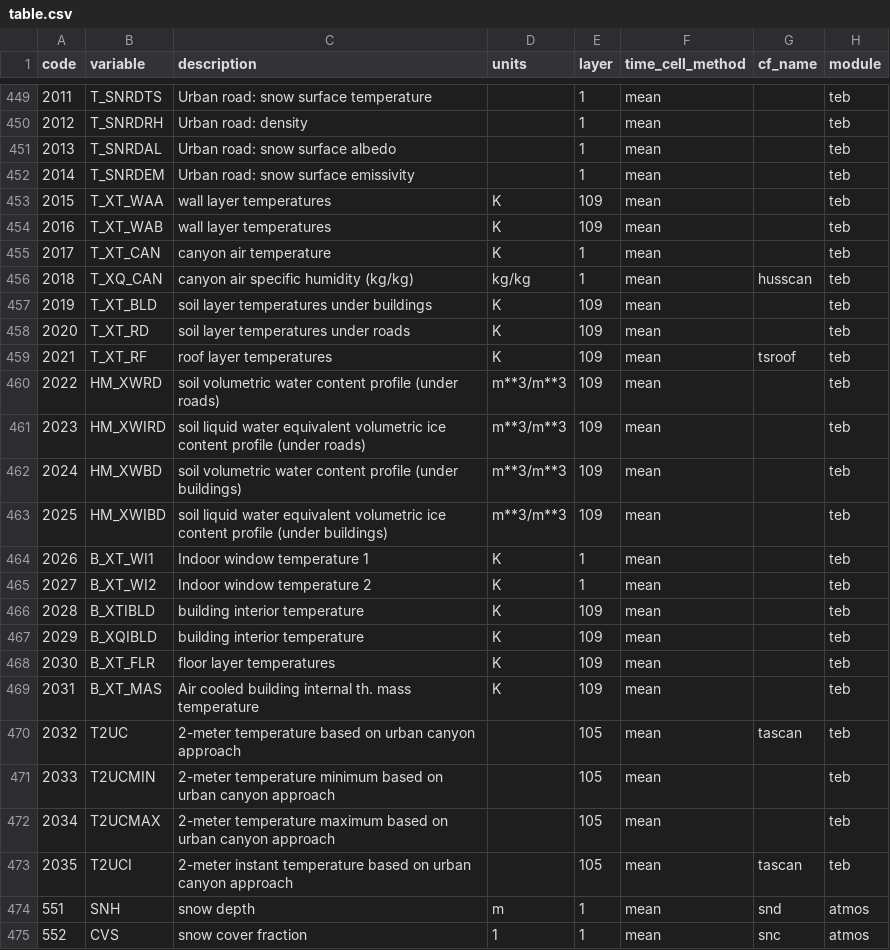
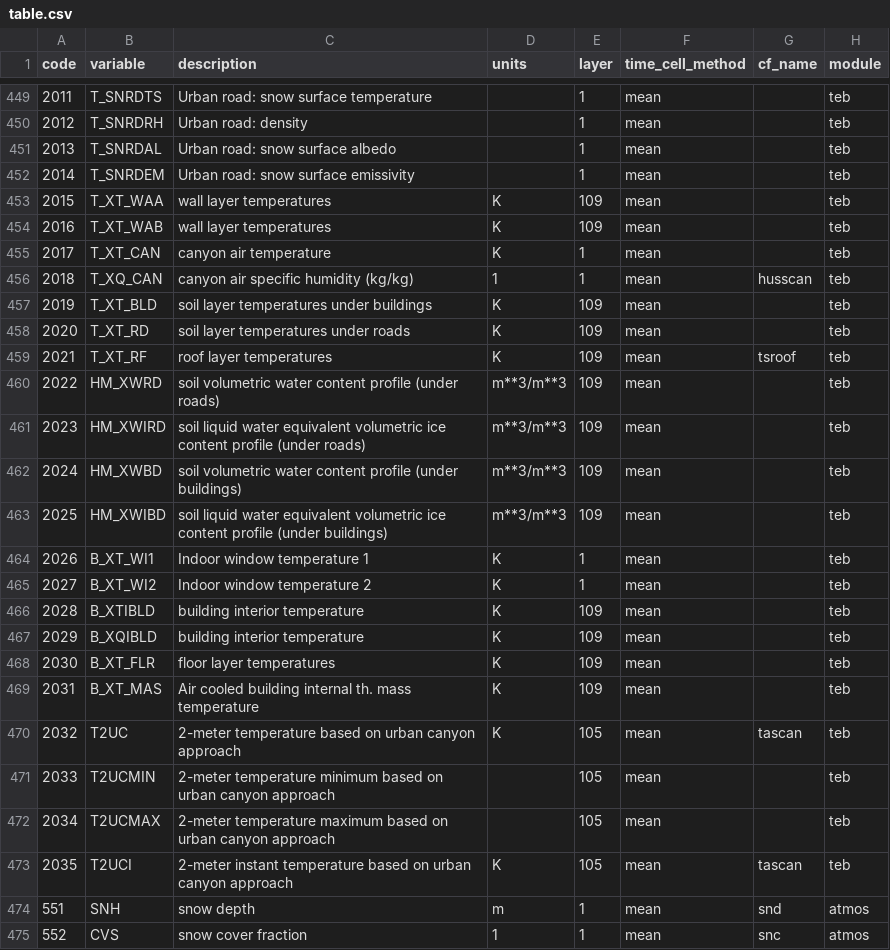
Before and after one commit to remo-rcm/tables, a CSV file: code-list/table.csv, drawn as a sheet; only a part is shown, gaps mark what is left out.

Commit message:
update units

```diff
--- a/code-list/table.csv
+++ b/code-list/table.csv
@@ -455,3 +455,3 @@ code,variable,description,units,layer,time_cell_method,cf_name,module
 2017,T_XT_CAN,canyon air temperature,K,1,mean,,teb
-2018,T_XQ_CAN,canyon air specific humidity (kg/kg),kg/kg,1,mean,husscan,teb
+2018,T_XQ_CAN,canyon air specific humidity (kg/kg),1,1,mean,husscan,teb
 2019,T_XT_BLD,soil layer temperatures under buildings,K,109,mean,,teb
@@ -469,6 +469,6 @@ code,variable,description,units,layer,time_cell_method,cf_name,module
 2031,B_XT_MAS,Air cooled building internal th. mass temperature,K,109,mean,,teb
-2032,T2UC,2-meter temperature based on urban canyon approach,,105,mean,tascan,teb
+2032,T2UC,2-meter temperature based on urban canyon approach,K,105,mean,tascan,teb
 2033,T2UCMIN,2-meter temperature minimum based on urban canyon approach,,105,mean,,teb
 2034,T2UCMAX,2-meter temperature maximum based on urban canyon approach,,105,mean,,teb
-2035,T2UCI,2-meter instant temperature based on urban canyon approach,,105,mean,tascan,teb
+2035,T2UCI,2-meter instant temperature based on urban canyon approach,K,105,mean,tascan,teb
 551,SNH,snow depth,m,1,mean,snd,atmos
```
